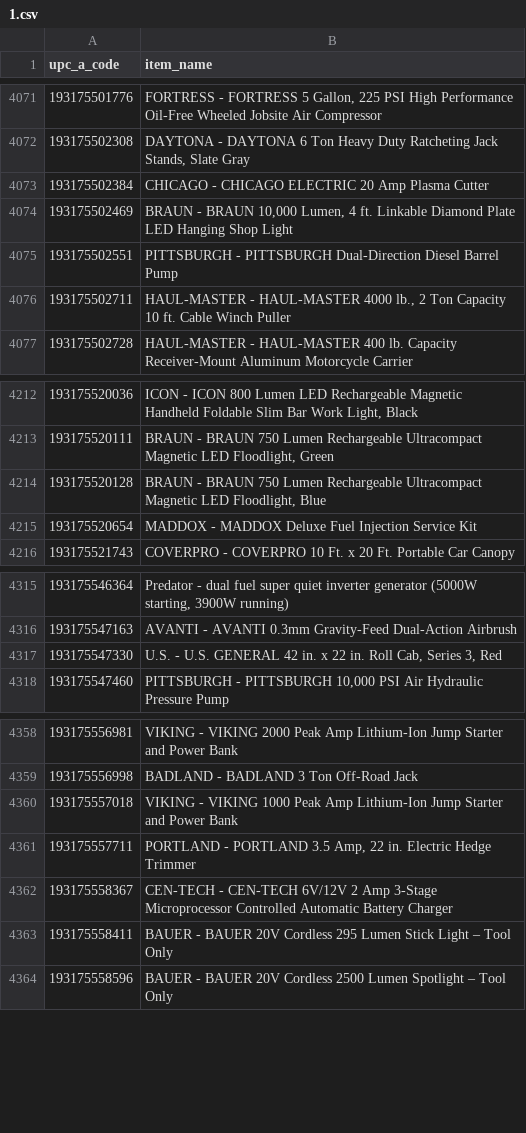
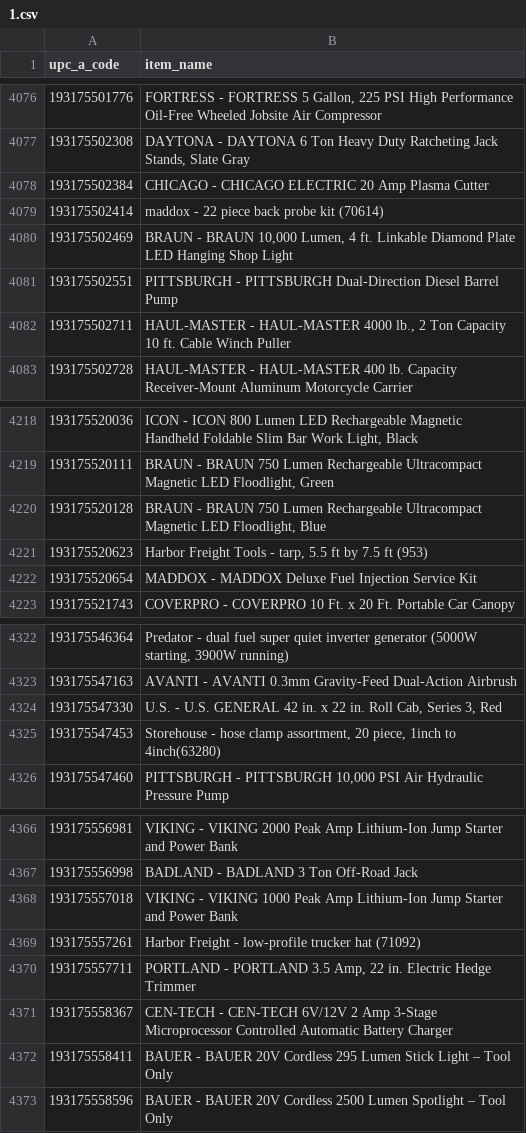
Before and after one commit to hoarding-data/theupcproject, a CSV file: entries/1/1.csv, drawn as a sheet; only a part is shown, gaps mark what is left out; the diff covers the shown part only; the diff names each change by its address in the sheet, - before the commit and + after, or states it on an @@ line.

```diff
--- a/entries/1/1.csv
+++ b/entries/1/1.csv
+row 4079: 193175502414 | maddox - 22 piece back probe kit (70614)
+row 4221: 193175520623 | Harbor Freight Tools - tarp, 5.5 ft by 7.5 ft (953)
+row 4325: 193175547453 | Storehouse - hose clamp assortment, 20 piece, 1inch to 4inch(63280)
+row 4369: 193175557261 | Harbor Freight - low-profile trucker hat (71092)
```
Also changed, not shown: 5 added rows elsewhere in this file, entries/3/3.csv, 2 other files.
